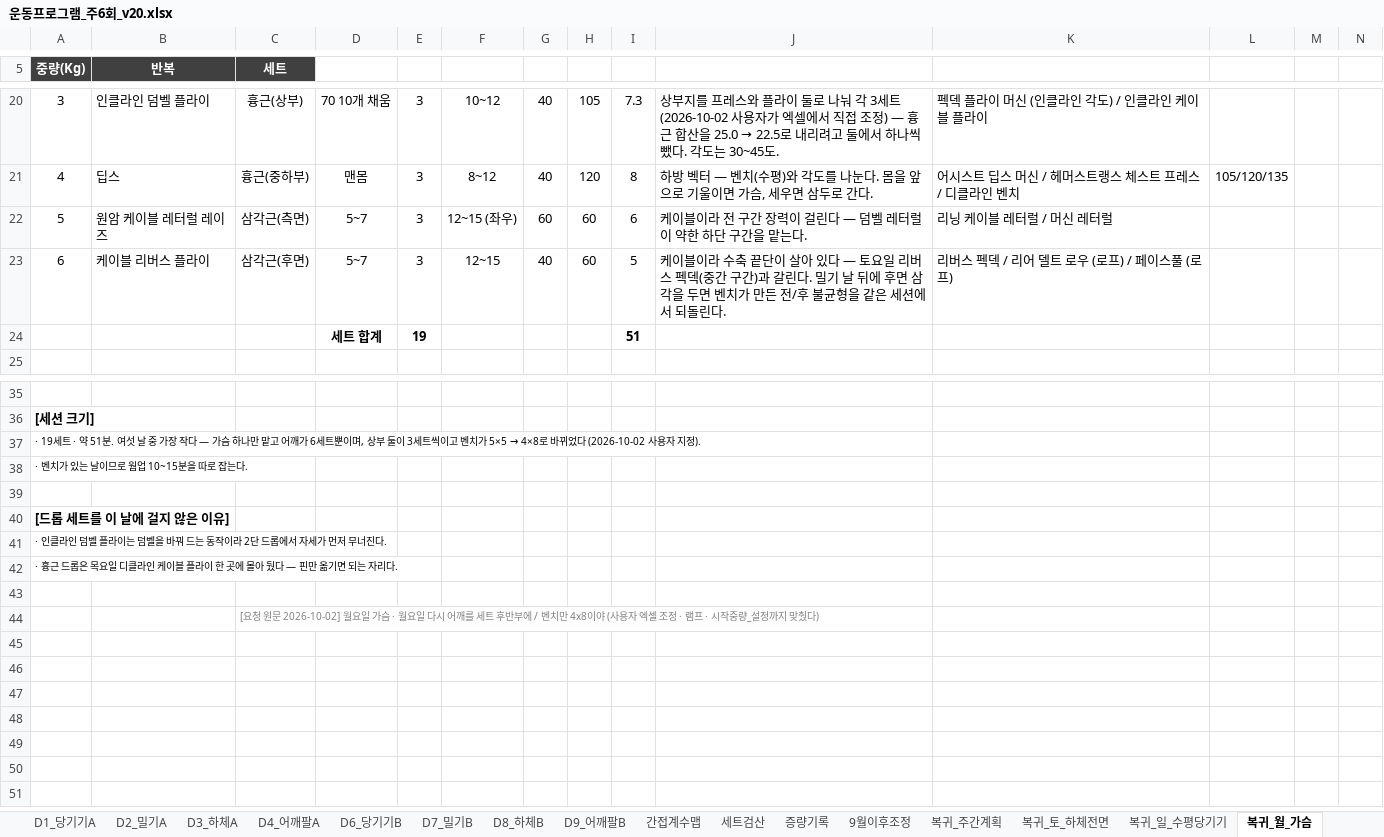
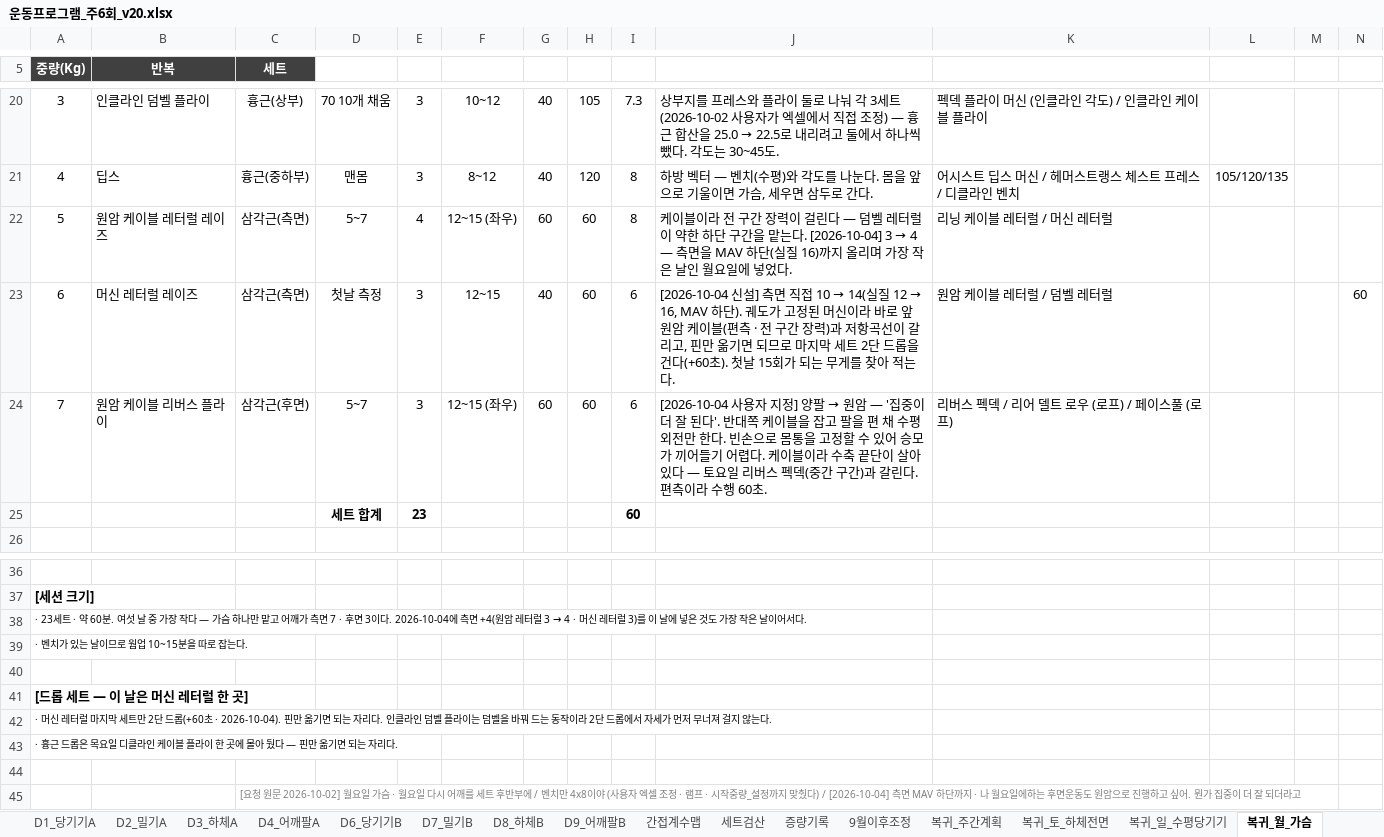
Before and after one commit to ktmffl-max/health1234, an Excel workbook: 운동프로그램_주6회_v20.xlsx, sheet 복귀_월_가슴, drawn as a sheet; only a part is shown, gaps mark what is left out; values as stored, in another font and other column widths than the file's, no borders; removed rows and columns are numbered as before the commit, all else as after; the diff names each change by its address in the sheet, - before the commit and + after, or states it on an @@ line.

```diff
--- a/운동프로그램_주6회_v20.xlsx (sheet 복귀_월_가슴)
+++ b/운동프로그램_주6회_v20.xlsx (sheet 복귀_월_가슴)
-E22: 3
+E22: 4
-I22: 6
+I22: 8
@@ J22: …맡는다. → …맡는다. [2026-10-04] 3 → 4 — 측면을 MAV 하단(실질 16)까지 올리며 가장 작은 날인 월요일에 넣었다. @@
-B23 (반복): 케이블 리버스 플라이
+B23 (반복): 머신 레터럴 레이즈
-C23 (세트): 삼각근(후면)
+C23 (세트): 삼각근(측면)
-D23: 5~7
+D23: 첫날 측정
-I23: 5
+I23: 6
@@ J23: 케이블이라 수축 끝단이 살아 있다 — 토요일 리버스 펙덱(중간 구간)과 갈린다. 밀기 날 뒤에 후면 삼각을 두면 벤치가 만든 전/후 불균형을 같은 세션에서 되돌린다. → [2026-10-04 신설] 측면 직접 10 → 14(실질 12 → 16, MAV 하단). 궤도가 고정된 머신이라 바로 앞 원암 케이블(편측 · 전 구간 장력)과 저항곡선이 갈리고, 핀만 옮기면 되므로 마지막 세트 2단 드롭을 건다(+60초). 첫날 15회가 되는 무게를 찾아 적는다. @@
-K23: 리버스 펙덱 / 리어 델트 로우 (로프) / 페이스풀 (로프)
+K23: 원암 케이블 레터럴 / 덤벨 레터럴
-N23: (empty)
+N23: 60
-row 24:  |  |  | 세트 합계 | 19 |  |  |  | 51
+row 24: 7 | 원암 케이블 리버스 플라이 | 삼각근(후면) | 5~7 | 3 | 12~15 (좌우) | 60 | 60 | 6 | [2026-10-04 사용자 지정] 양팔 → 원암 — '집중이 더 잘 된다'. 반대쪽 케이블을 잡고 팔을 편 채 수평 외전만 한다. 빈손으로 몸통을 고정할 수 있어 승모가 끼어들기 어렵다. 케이블이라 수축 끝단이 살아 있다 — 토요일 리버스 펙덱(중간 구간)과 갈린다. 편측이라 수행 60초. | 리버스 펙덱 / 리어 델트 로우 (로프) / 페이스풀 (로프)
+row 25:  |  |  | 세트 합계 | 23 |  |  |  | 60
@@ A38 (중량(Kg)): · 19세트 · 약 51분. 여섯 날 중 가장 작다 — 가슴 하나만 맡고 어깨가 6세트뿐이며, 상부 둘이 3세트씩이고 벤치가 5×5 → 4×8로 바뀌었다 (2026-10-02 사용자 지정). → · 23세트 · 약 60분. 여섯 날 중 가장 작다 — 가슴 하나만 맡고 어깨가 측면 7 · 후면 3이다. 2026-10-04에 측면 +4(원암 레터럴 3 → 4 · 머신 레터럴 3)를 이 날에 넣은 것도 가장 작은 날이어서다. @@
-A41 (중량(Kg)): [드롭 세트를 이 날에 걸지 않은 이유]
+A41 (중량(Kg)): [드롭 세트 — 이 날은 머신 레터럴 한 곳]
-A42 (중량(Kg)): · 인클라인 덤벨 플라이는 덤벨을 바꿔 드는 동작이라 2단 드롭에서 자세가 먼저 무너진다.
+A42 (중량(Kg)): · 머신 레터럴 마지막 세트만 2단 드롭(+60초 · 2026-10-04). 핀만 옮기면 되는 자리다. 인클라인 덤벨 플라이는 덤벨을 바꿔 드는 동작이라 2단 드롭에서 자세가 먼저 무너져 걸지 않는다.
-C45 (세트): …맞췄다)
+C45 (세트): …맞췄다) / [2026-10-04] 측면 MAV 하단까지 · 나 월요일에하는 후면운동도 원암으로 진행하고 싶어. 뭔가 집중이 더 잘 되더라고
```
Also changed, not shown: sheet 복귀_주간계획, sheet 복귀_토_하체전면, sheet 복귀_세트검산, sheet 복귀_증량원칙, sheet 복귀_간접계수맵, 5 other files.
